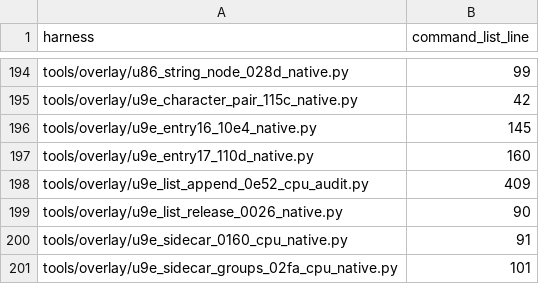
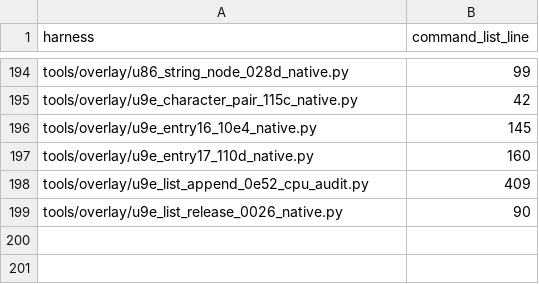
Before and after one commit to huntergdavis/poolrad-decomp, a CSV file: docs/re/native_emulator_path_launchers.csv, drawn as a sheet; only a part is shown, gaps mark what is left out; the diff names each change by its address in the sheet, - before the commit and + after, or states it on an @@ line.

Commit message:
Record U9E sidecar emulator provenance and expose wrapper failures (t108 batch 1)

```diff
--- a/docs/re/native_emulator_path_launchers.csv
+++ b/docs/re/native_emulator_path_launchers.csv
-row 200: tools/overlay/u9e_sidecar_0160_cpu_native.py | 91
-row 201: tools/overlay/u9e_sidecar_groups_02fa_cpu_native.py | 101
```
Also changed, not shown: 5 other files.
